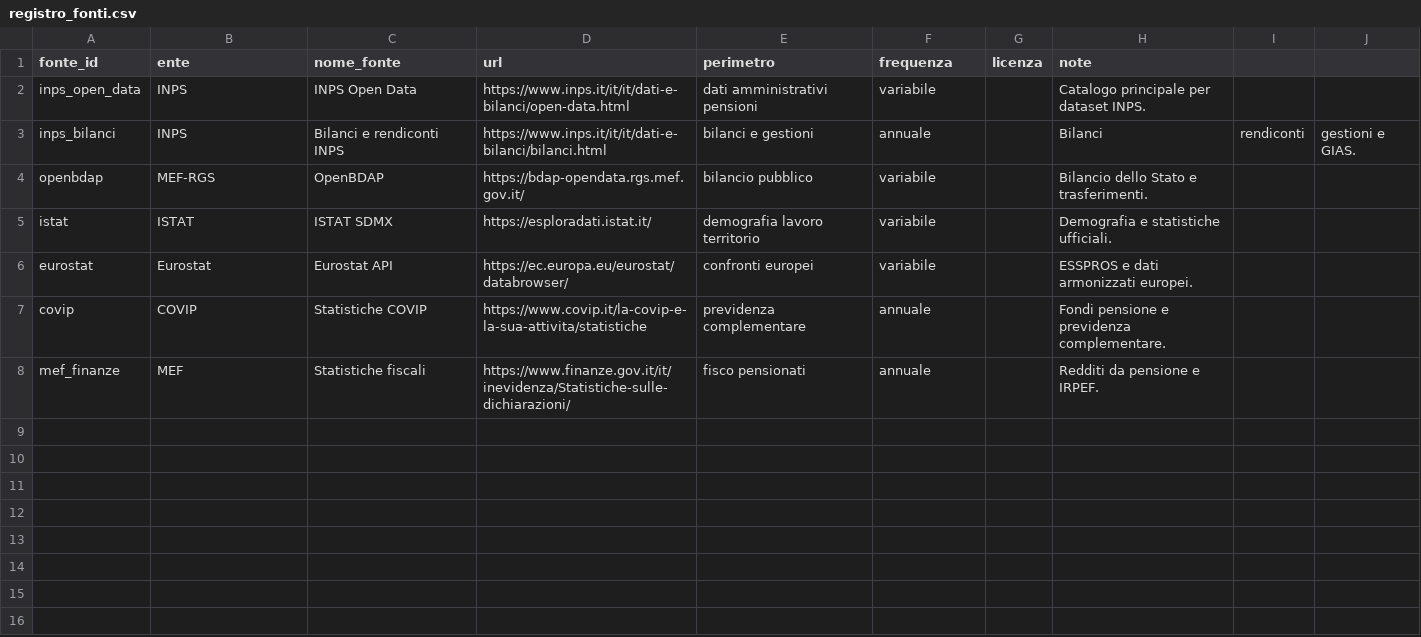
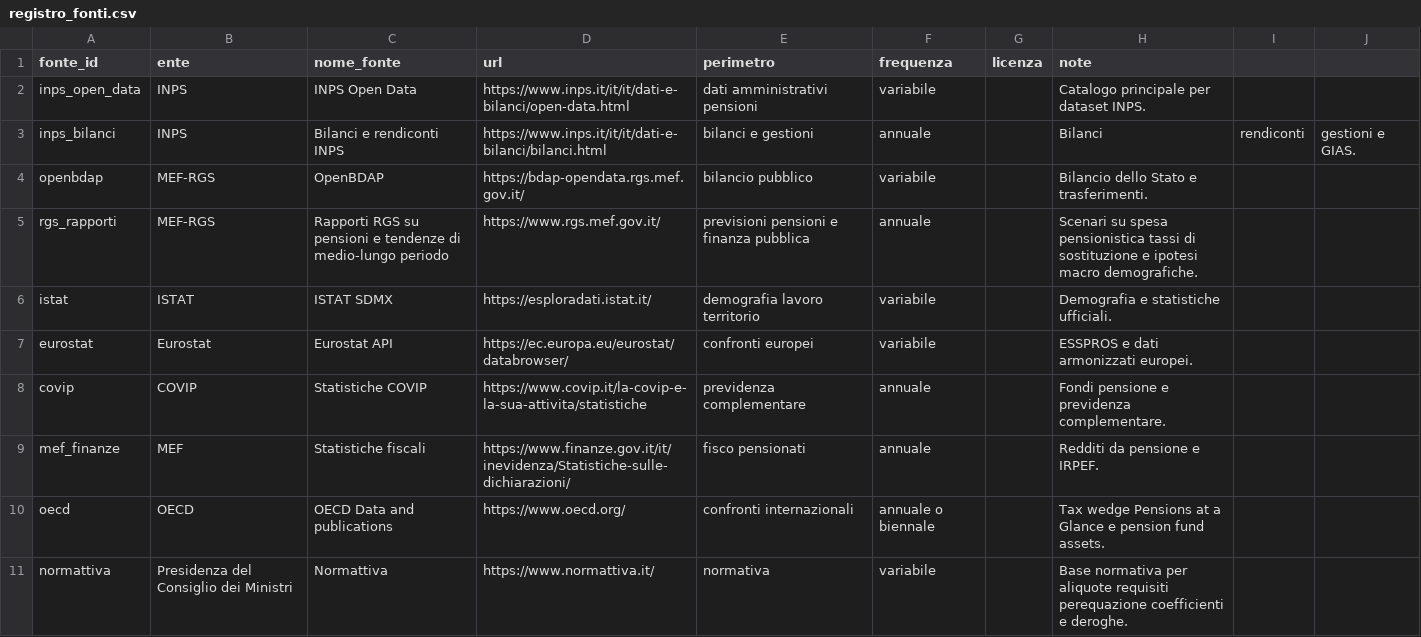
Before and after one commit to NazarenoLecis/pensioni_italia, a CSV file: metadata/registro_fonti.csv, drawn as a sheet.

Commit message:
Aggiungi fonti per dataset attesi

```diff
--- a/metadata/registro_fonti.csv
+++ b/metadata/registro_fonti.csv
@@ -4,2 +4,3 @@ inps_bilanci,INPS,Bilanci e rendiconti INPS,https://www.inps.it/it/it/dati-e-bil
 openbdap,MEF-RGS,OpenBDAP,https://bdap-opendata.rgs.mef.gov.it/,bilancio pubblico,variabile,,Bilancio dello Stato e trasferimenti.
+rgs_rapporti,MEF-RGS,Rapporti RGS su pensioni e tendenze di medio-lungo periodo,https://www.rgs.mef.gov.it/,previsioni pensioni e finanza pubblica,annuale,,Scenari su spesa pensionistica tassi di sostituzione e ipotesi macro demografiche.
 istat,ISTAT,ISTAT SDMX,https://esploradati.istat.it/,demografia lavoro territorio,variabile,,Demografia e statistiche ufficiali.
@@ -8 +9,3 @@ covip,COVIP,Statistiche COVIP,https://www.covip.it/la-covip-e-la-sua-attivita/st
 mef_finanze,MEF,Statistiche fiscali,https://www.finanze.gov.it/it/inevidenza/Statistiche-sulle-dichiarazioni/,fisco pensionati,annuale,,Redditi da pensione e IRPEF.
+oecd,OECD,OECD Data and publications,https://www.oecd.org/,confronti internazionali,annuale o biennale,,Tax wedge Pensions at a Glance e pension fund assets.
+normattiva,Presidenza del Consiglio dei Ministri,Normattiva,https://www.normattiva.it/,normativa,variabile,,Base normativa per aliquote requisiti perequazione coefficienti e deroghe.
```
